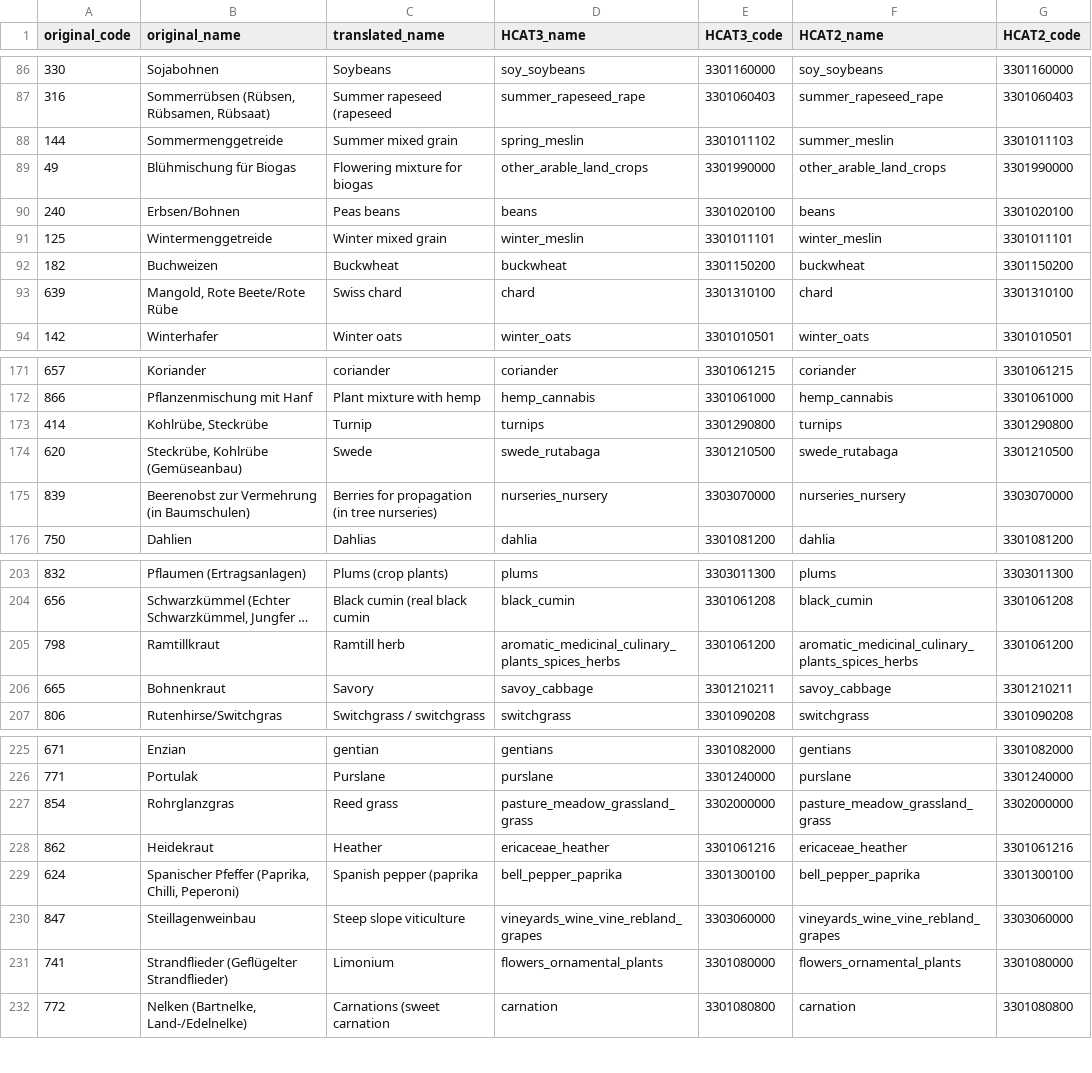
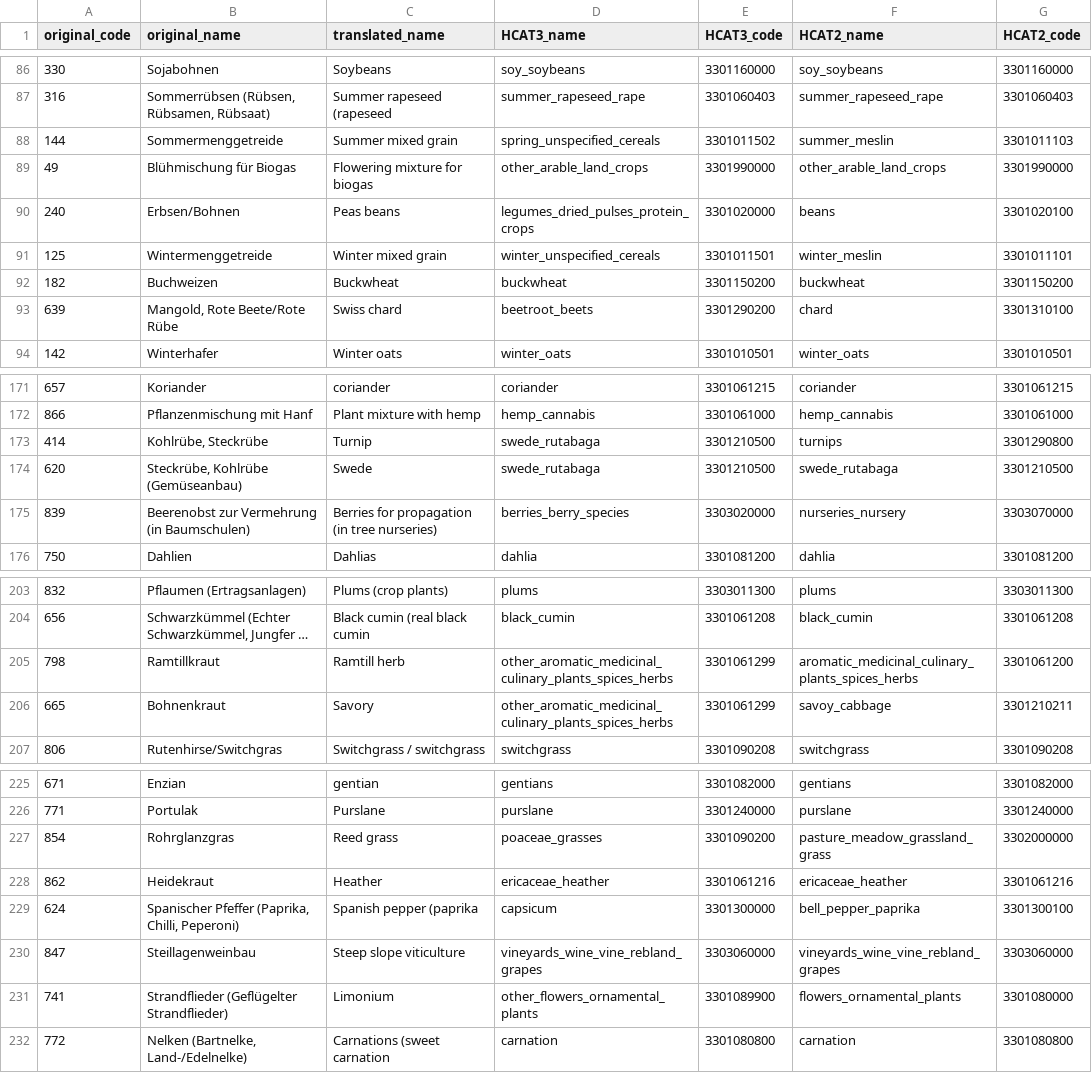
Before and after one commit to maja601/EuroCrops, a CSV file: csvs/country_mappings/de_ls_2021.csv, drawn as a sheet; only a part is shown, gaps mark what is left out; long unchanged cells end in …; the diff covers the shown part only; the diff names each change by its address in the sheet, - before the commit and + after, or states it on an @@ line.

Commit message:
added Czechia, Brandenburg and German-wide mappings

```diff
--- a/csvs/country_mappings/de_ls_2021.csv
+++ b/csvs/country_mappings/de_ls_2021.csv
-D88 (HCAT3_name): spring_meslin
+D88 (HCAT3_name): spring_unspecified_cereals
-E88 (HCAT3_code): 3301011102
+E88 (HCAT3_code): 3301011502
-D90 (HCAT3_name): beans
+D90 (HCAT3_name): legumes_dried_pulses_protein_crops
-E90 (HCAT3_code): 3301020100
+E90 (HCAT3_code): 3301020000
-D91 (HCAT3_name): winter_meslin
+D91 (HCAT3_name): winter_unspecified_cereals
-E91 (HCAT3_code): 3301011101
+E91 (HCAT3_code): 3301011501
-D93 (HCAT3_name): chard
+D93 (HCAT3_name): beetroot_beets
-E93 (HCAT3_code): 3301310100
+E93 (HCAT3_code): 3301290200
-D173 (HCAT3_name): turnips
+D173 (HCAT3_name): swede_rutabaga
-E173 (HCAT3_code): 3301290800
+E173 (HCAT3_code): 3301210500
-D175 (HCAT3_name): nurseries_nursery
+D175 (HCAT3_name): berries_berry_species
-E175 (HCAT3_code): 3303070000
+E175 (HCAT3_code): 3303020000
-D205 (HCAT3_name): aromatic_medicinal_culinary_plants_spices_herbs
+D205 (HCAT3_name): other_aromatic_medicinal_culinary_plants_spices_herbs
-E205 (HCAT3_code): 3301061200
+E205 (HCAT3_code): 3301061299
-D206 (HCAT3_name): savoy_cabbage
+D206 (HCAT3_name): other_aromatic_medicinal_culinary_plants_spices_herbs
-E206 (HCAT3_code): 3301210211
+E206 (HCAT3_code): 3301061299
-D227 (HCAT3_name): pasture_meadow_grassland_grass
+D227 (HCAT3_name): poaceae_grasses
-E227 (HCAT3_code): 3302000000
+E227 (HCAT3_code): 3301090200
-D229 (HCAT3_name): bell_pepper_paprika
+D229 (HCAT3_name): capsicum
-E229 (HCAT3_code): 3301300100
+E229 (HCAT3_code): 3301300000
-D231 (HCAT3_name): flowers_ornamental_plants
+D231 (HCAT3_name): other_flowers_ornamental_plants
-E231 (HCAT3_code): 3301080000
+E231 (HCAT3_code): 3301089900
```
Also changed, not shown: 17 edited cells elsewhere in this file, csvs/country_mappings/de_nrw_2021.csv, 3 other files.
